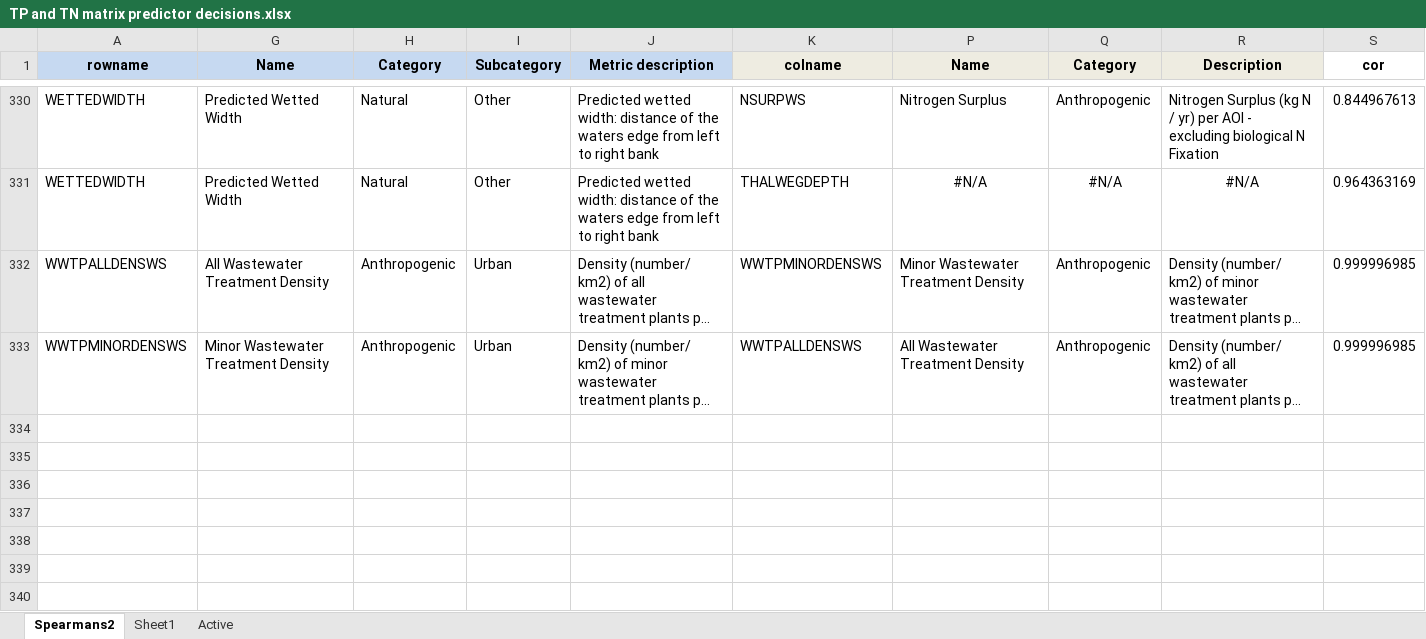
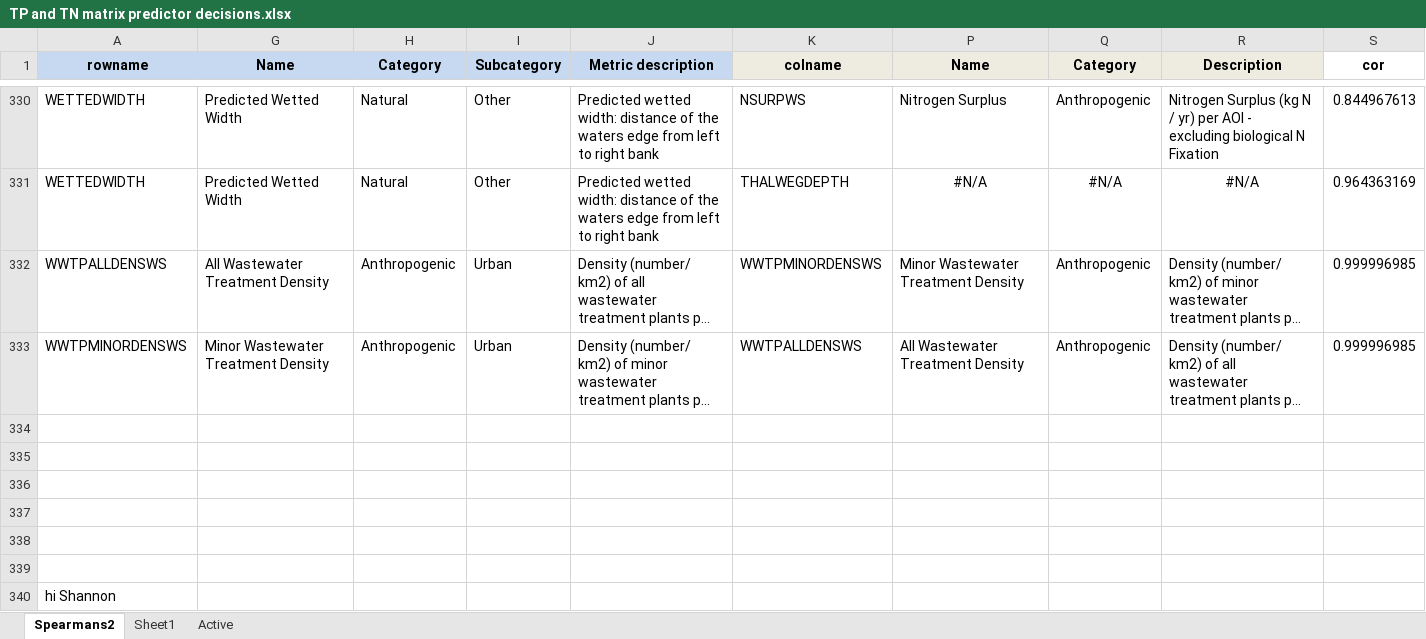
Before and after one commit to DEQlmerric/BioMonORDEQ, an Excel workbook: Benchmarks/Water Chemistry/Total Phosphorus/TP and TN matrix predictor decisions.xlsx, sheet Spearmans2, drawn as a sheet; only a part is shown, gaps mark what is left out; long unchanged cells end in …; values as stored, in another font and other column widths than the file's, no borders; the diff names each change by its address in the sheet, - before the commit and + after, or states it on an @@ line.

Commit message:
hi Shannon

```diff
--- a/Benchmarks/Water Chemistry/Total Phosphorus/TP and TN matrix predictor decisions.xlsx (sheet Spearmans2)
+++ b/Benchmarks/Water Chemistry/Total Phosphorus/TP and TN matrix predictor decisions.xlsx (sheet Spearmans2)
+row 334: (empty)
+row 335: (empty)
+row 336: (empty)
+row 337: (empty)
+row 338: (empty)
+row 339: (empty)
+row 340: hi Shannon
```
